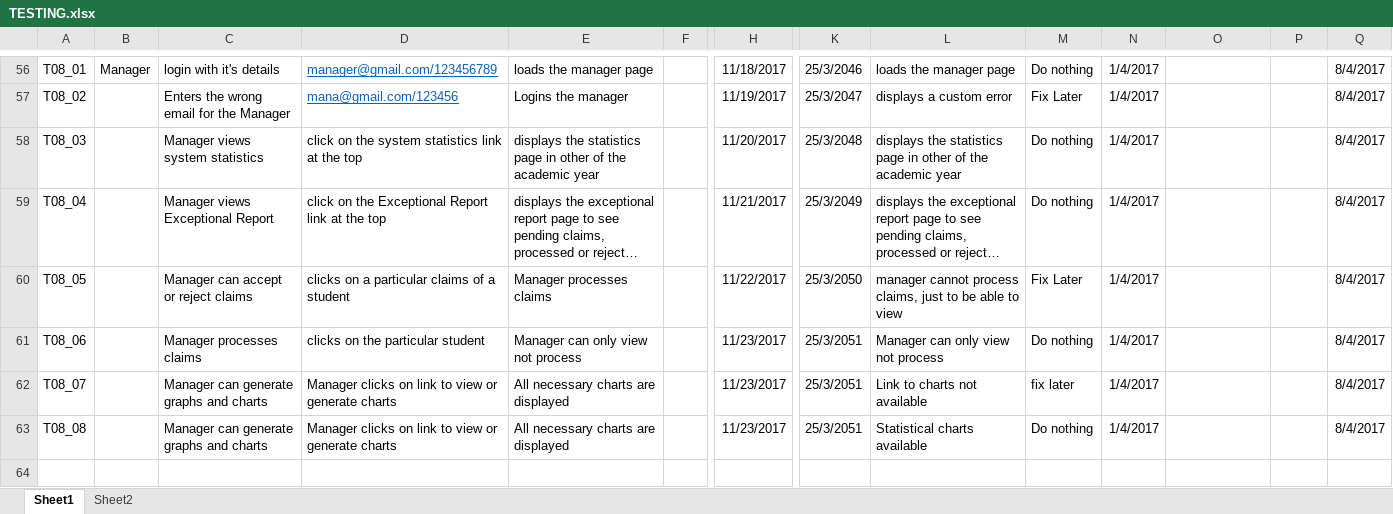
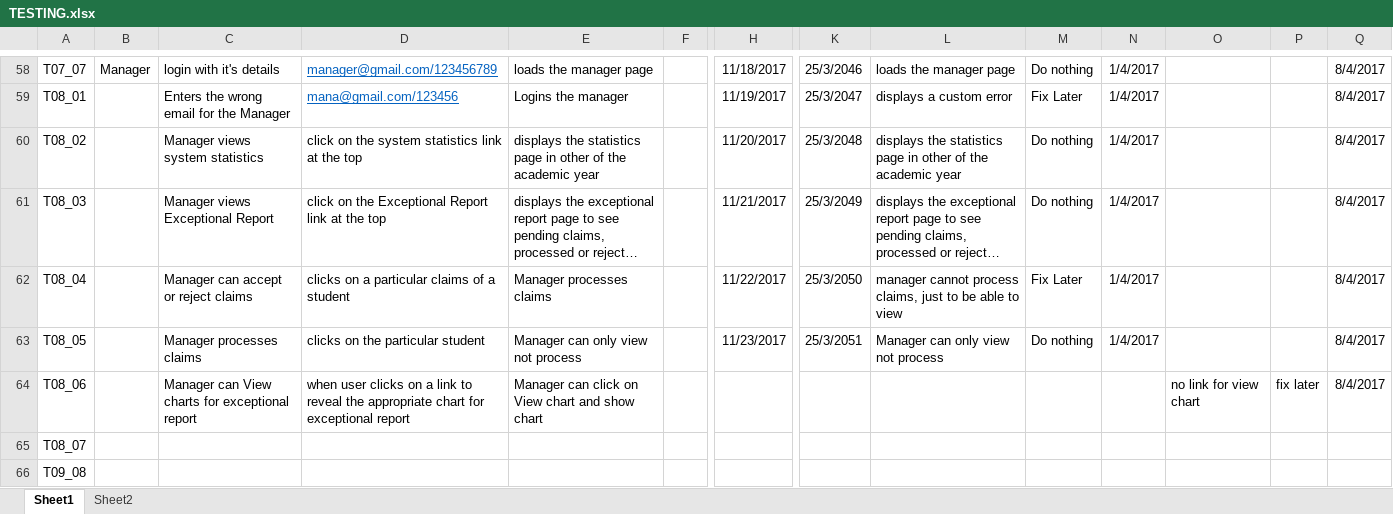
Before and after one commit to JosephDele/Group1--EnterpriseGCW, an Excel workbook: TESTING.xlsx, sheet Sheet1, drawn as a sheet; only a part is shown, gaps mark what is left out; long unchanged cells end in …; values as stored, in another font and other column widths than the file's, no borders; removed rows and columns are numbered as before the commit, all else as after; rows hold the shown columns only; the diff covers the shown part only; the diff names each change by its address in the sheet, - before the commit and + after, or states it on an @@ line.

```diff
--- a/TESTING.xlsx (sheet Sheet1)
+++ b/TESTING.xlsx (sheet Sheet1)
-A58: T08_01
+A58: T07_07
-A59: T08_02
+A59: T08_01
-A60: T08_03
+A60: T08_02
-A61: T08_04
+A61: T08_03
-A62: T08_05
+A62: T08_04
-A63: T08_06
+A63: T08_05
-row 62: T08_07 |  | Manager can generate graphs and charts | Manager clicks on link to view or generate charts | All necessary charts are displayed |  | 11/23/2017 | 25/3/2051 | Link to charts not available | fix later | 1/4/2017 |  |  | 8/4/2017
-row 63: T08_08 |  | Manager can generate graphs and charts | Manager clicks on link to view or generate charts | All necessary charts are displayed |  | 11/23/2017 | 25/3/2051 | Statistical charts available | Do nothing | 1/4/2017 |  |  | 8/4/2017
+row 64: T08_06 |  | Manager can View charts for exceptional report | when user clicks on a link to reveal the appropriate chart for exceptional report | Manager can click on View chart and show chart |  |  |  |  |  |  | no link for view chart | fix later | 8/4/2017
+row 65: T08_07
+row 66: T09_08
```
Also changed, not shown: 3 added rows, 1 removed row and 25 edited cells elsewhere in this sheet.
